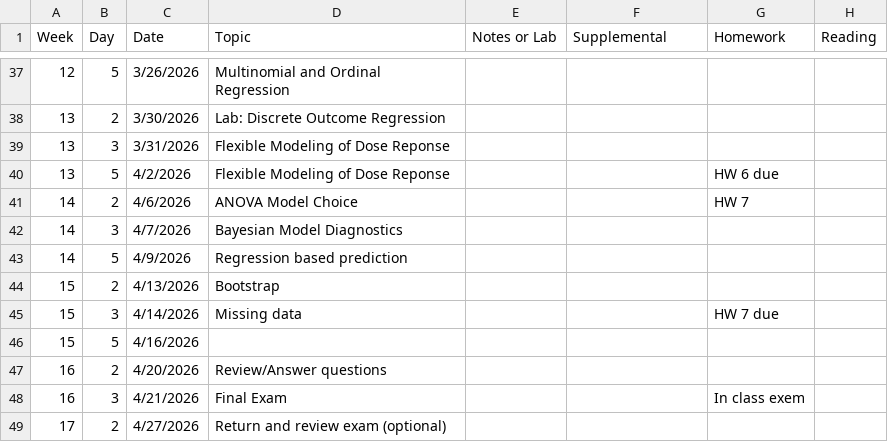
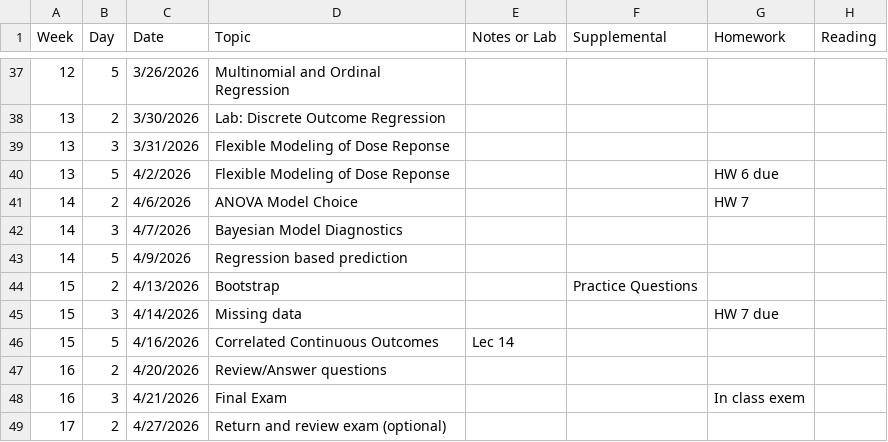
Before and after one commit to ChrisSl789/modern-regression, a CSV file: b6312-2026-schedule.csv, drawn as a sheet; only a part is shown, gaps mark what is left out.

```diff
--- a/b6312-2026-schedule.csv
+++ b/b6312-2026-schedule.csv
@@ -43,5 +43,5 @@ Week,Day,Date,Topic,Notes or Lab,Supplemental,Homework,Reading
 14,5,4/9/2026,Regression based prediction,,,,
-15,2,4/13/2026,Bootstrap,,,,
+15,2,4/13/2026,Bootstrap,,Practice Questions,,
 15,3,4/14/2026,Missing data,,,HW 7 due,
-15,5,4/16/2026,,,,,
+15,5,4/16/2026,Correlated Continuous Outcomes,Lec 14,,,
 16,2,4/20/2026,Review/Answer questions,,,,
```
